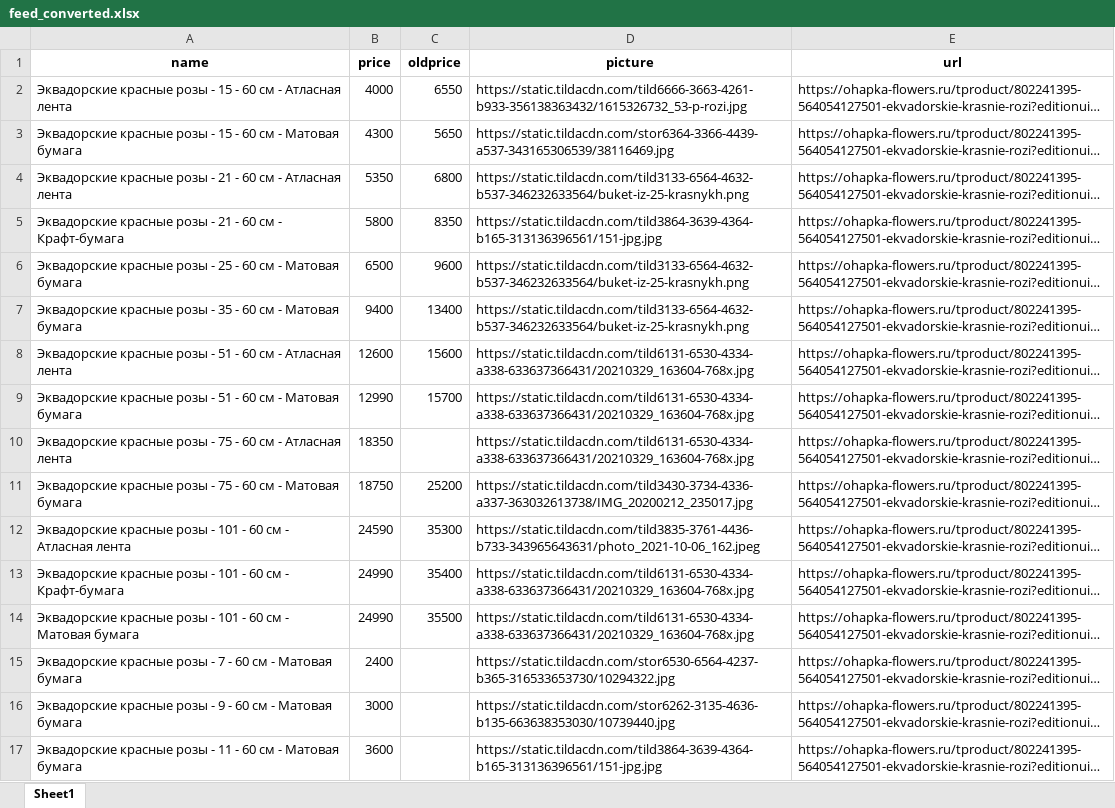
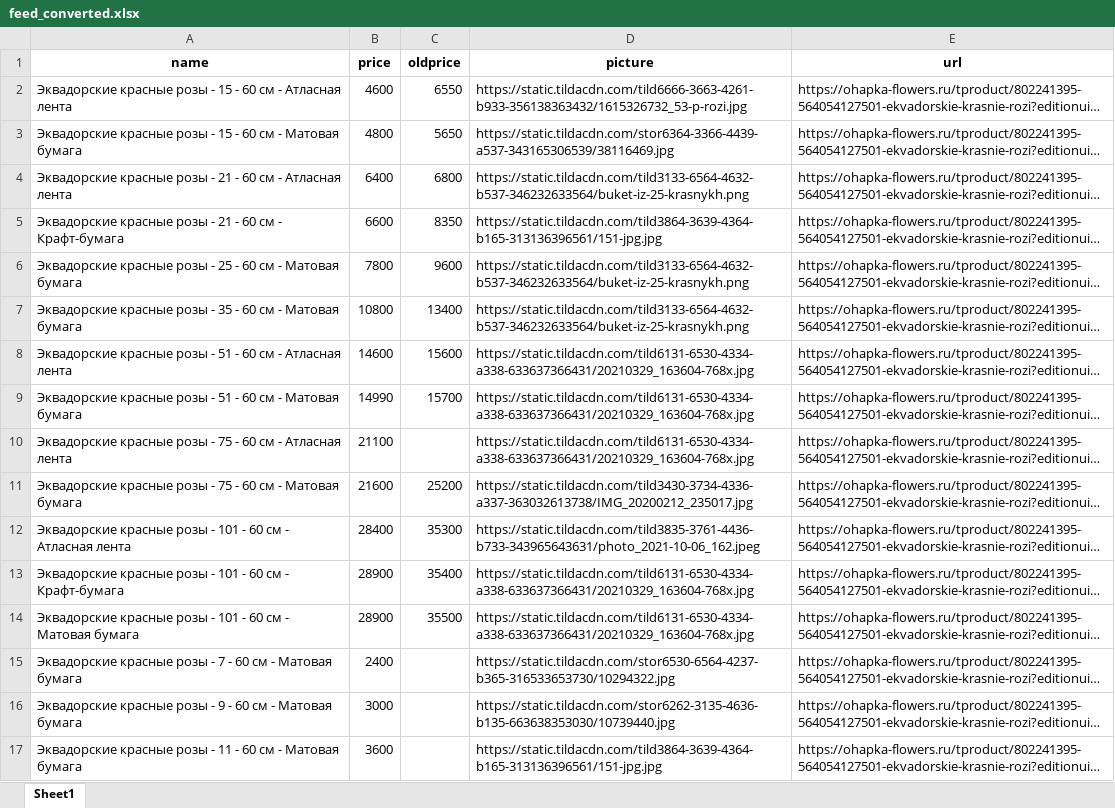
Before and after one commit to arikmax/ohapka-data, an Excel workbook: feed_converted.xlsx, sheet Sheet1, drawn as a sheet; only a part is shown; long unchanged cells end in …; values as stored, in another font and other column widths than the file's, no borders; the diff covers the shown part only; the diff names each change by its address in the sheet, - before the commit and + after, or states it on an @@ line.

Commit message:
Add files via upload

```diff
--- a/feed_converted.xlsx (sheet Sheet1)
+++ b/feed_converted.xlsx (sheet Sheet1)
-B2 (price): 4000
+B2 (price): 4600
-B3 (price): 4300
+B3 (price): 4800
-B4 (price): 5350
+B4 (price): 6400
-B5 (price): 5800
+B5 (price): 6600
-B6 (price): 6500
+B6 (price): 7800
-B7 (price): 9400
+B7 (price): 10800
-B8 (price): 12600
+B8 (price): 14600
-B9 (price): 12990
+B9 (price): 14990
-B10 (price): 18350
+B10 (price): 21100
-B11 (price): 18750
+B11 (price): 21600
-B12 (price): 24590
+B12 (price): 28400
-B13:B14 (price): 24990
+B13:B14 (price): 28900
```
Also changed, not shown: 1 added row, 6 removed rows and 28 edited cells elsewhere in this sheet.
